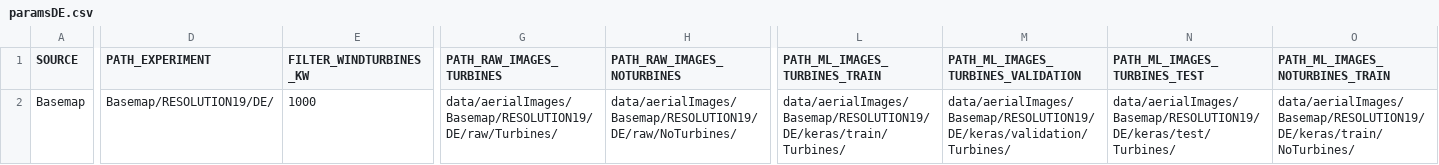
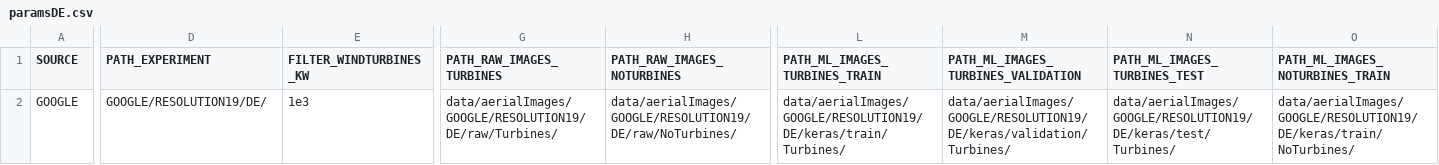
Before and after one commit to joph/MachineLearningCourse, a CSV file: config/paramsDE.csv, drawn as a sheet; only a part is shown, gaps mark what is left out; the diff covers the shown part only; the diff names each change by its address in the sheet, - before the commit and + after, or states it on an @@ line.

```diff
--- a/config/paramsDE.csv
+++ b/config/paramsDE.csv
-A2 (SOURCE): Basemap
+A2 (SOURCE): GOOGLE
-D2 (PATH_EXPERIMENT): Basemap/RESOLUTION19/DE/
+D2 (PATH_EXPERIMENT): GOOGLE/RESOLUTION19/DE/
-E2 (FILTER_WINDTURBINES_KW): 1000
+E2 (FILTER_WINDTURBINES_KW): 1e3
-G2 (PATH_RAW_IMAGES_TURBINES): data/aerialImages/Basemap/RESOLUTION19/DE/raw/Turbines/
+G2 (PATH_RAW_IMAGES_TURBINES): data/aerialImages/GOOGLE/RESOLUTION19/DE/raw/Turbines/
-H2 (PATH_RAW_IMAGES_NOTURBINES): data/aerialImages/Basemap/RESOLUTION19/DE/raw/NoTurbines/
+H2 (PATH_RAW_IMAGES_NOTURBINES): data/aerialImages/GOOGLE/RESOLUTION19/DE/raw/NoTurbines/
-L2 (PATH_ML_IMAGES_TURBINES_TRAIN): data/aerialImages/Basemap/RESOLUTION19/DE/keras/train/Turbines/
+L2 (PATH_ML_IMAGES_TURBINES_TRAIN): data/aerialImages/GOOGLE/RESOLUTION19/DE/keras/train/Turbines/
-M2: data/aerialImages/Basemap/RESOLUTION19/DE/keras/validation/Turbines/
+M2: data/aerialImages/GOOGLE/RESOLUTION19/DE/keras/validation/Turbines/
-N2 (PATH_ML_IMAGES_TURBINES_TEST): data/aerialImages/Basemap/RESOLUTION19/DE/keras/test/Turbines/
+N2 (PATH_ML_IMAGES_TURBINES_TEST): data/aerialImages/GOOGLE/RESOLUTION19/DE/keras/test/Turbines/
-O2 (PATH_ML_IMAGES_NOTURBINES_TRAIN): data/aerialImages/Basemap/RESOLUTION19/DE/keras/train/NoTurbines/
+O2 (PATH_ML_IMAGES_NOTURBINES_TRAIN): data/aerialImages/GOOGLE/RESOLUTION19/DE/keras/train/NoTurbines/
```
Also changed, not shown: 7 edited cells elsewhere in this file, config/paramsAT.csv, config/paramsBR.csv, 35 other files.
